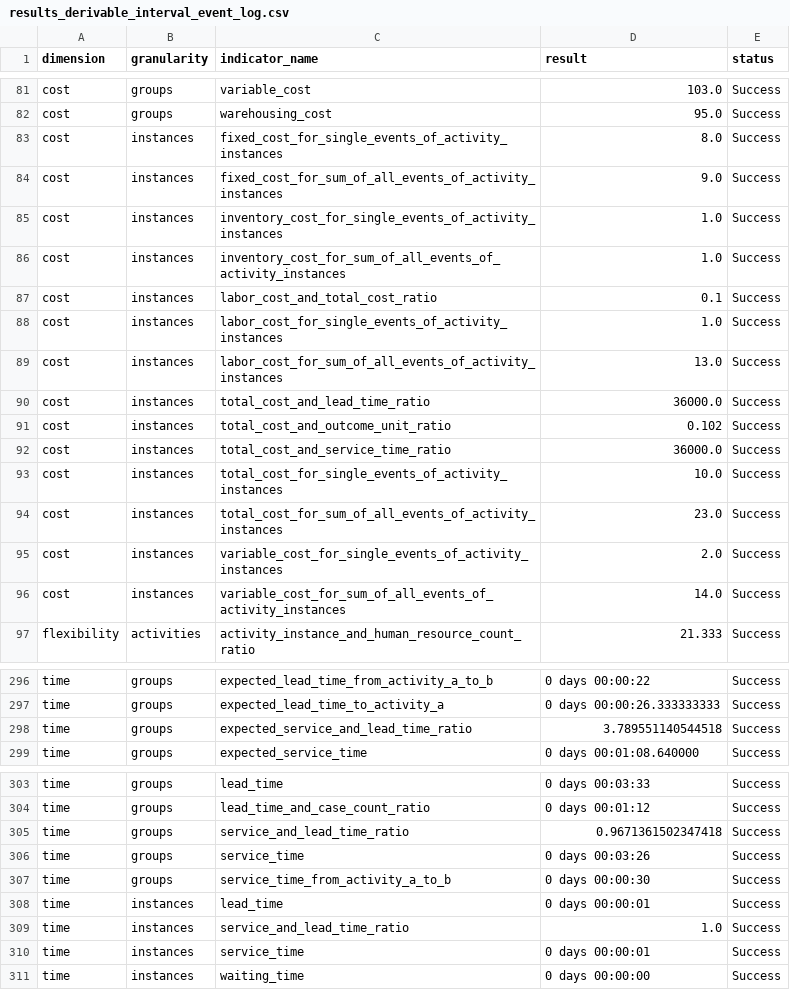
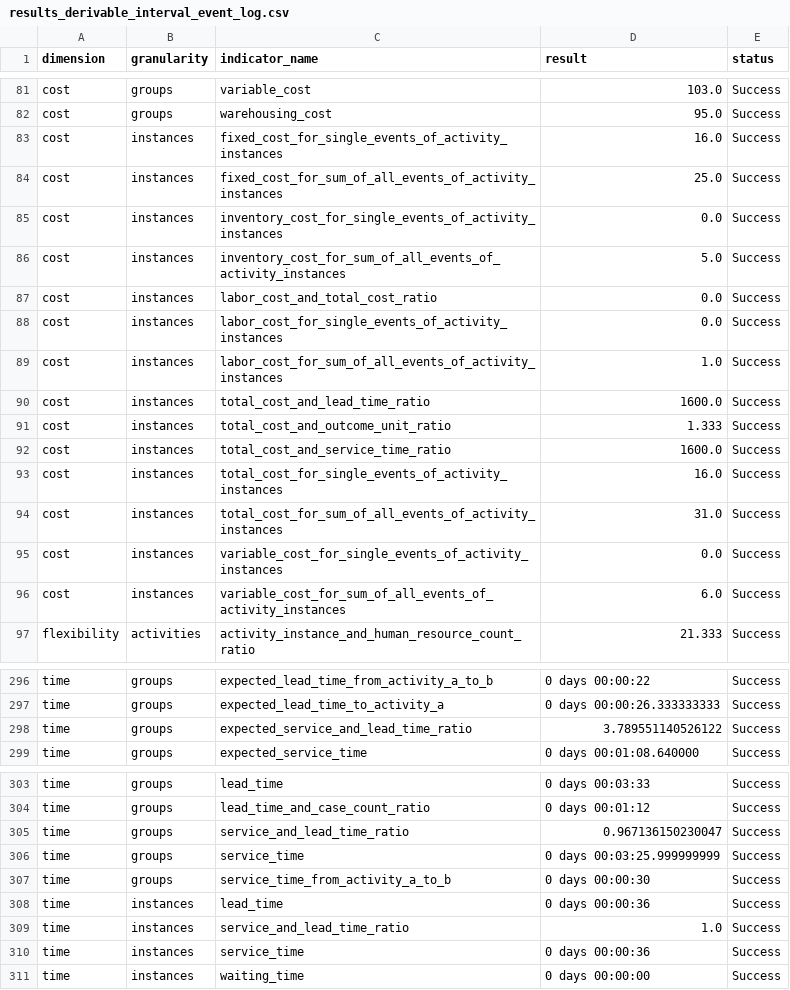
Before and after one commit to nicoabarca/process-performance-indicators, a CSV file: examples/out_derivable_interval_event_log/results_derivable_interval_event_log.csv, drawn as a sheet; only a part is shown, gaps mark what is left out; the diff covers the shown part only.

```diff
--- a/examples/out_derivable_interval_event_log/results_derivable_interval_event_log.csv
+++ b/examples/out_derivable_interval_event_log/results_derivable_interval_event_log.csv
@@ -82,16 +82,16 @@ cost,groups,variable_cost,103.0,Success
 cost,groups,warehousing_cost,95.0,Success
-cost,instances,fixed_cost_for_single_events_of_activity_instances,8.0,Success
-cost,instances,fixed_cost_for_sum_of_all_events_of_activity_instances,9.0,Success
-cost,instances,inventory_cost_for_single_events_of_activity_instances,1.0,Success
-cost,instances,inventory_cost_for_sum_of_all_events_of_activity_instances,1.0,Success
-cost,instances,labor_cost_and_total_cost_ratio,0.1,Success
-cost,instances,labor_cost_for_single_events_of_activity_instances,1.0,Success
-cost,instances,labor_cost_for_sum_of_all_events_of_activity_instances,13.0,Success
-cost,instances,total_cost_and_lead_time_ratio,36000.0,Success
-cost,instances,total_cost_and_outcome_unit_ratio,0.102,Success
-cost,instances,total_cost_and_service_time_ratio,36000.0,Success
-cost,instances,total_cost_for_single_events_of_activity_instances,10.0,Success
-cost,instances,total_cost_for_sum_of_all_events_of_activity_instances,23.0,Success
-cost,instances,variable_cost_for_single_events_of_activity_instances,2.0,Success
-cost,instances,variable_cost_for_sum_of_all_events_of_activity_instances,14.0,Success
+cost,instances,fixed_cost_for_single_events_of_activity_instances,16.0,Success
+cost,instances,fixed_cost_for_sum_of_all_events_of_activity_instances,25.0,Success
+cost,instances,inventory_cost_for_single_events_of_activity_instances,0.0,Success
+cost,instances,inventory_cost_for_sum_of_all_events_of_activity_instances,5.0,Success
+cost,instances,labor_cost_and_total_cost_ratio,0.0,Success
+cost,instances,labor_cost_for_single_events_of_activity_instances,0.0,Success
+cost,instances,labor_cost_for_sum_of_all_events_of_activity_instances,1.0,Success
+cost,instances,total_cost_and_lead_time_ratio,1600.0,Success
+cost,instances,total_cost_and_outcome_unit_ratio,1.333,Success
+cost,instances,total_cost_and_service_time_ratio,1600.0,Success
+cost,instances,total_cost_for_single_events_of_activity_instances,16.0,Success
+cost,instances,total_cost_for_sum_of_all_events_of_activity_instances,31.0,Success
+cost,instances,variable_cost_for_single_events_of_activity_instances,0.0,Success
+cost,instances,variable_cost_for_sum_of_all_events_of_activity_instances,6.0,Success
 flexibility,activities,activity_instance_and_human_resource_count_ratio,21.333,Success
@@ -297,3 +297,3 @@ time,groups,expected_lead_time_from_activity_a_to_b,0 days 00:00:22,Success
 time,groups,expected_lead_time_to_activity_a,0 days 00:00:26.333333333,Success
-time,groups,expected_service_and_lead_time_ratio,3.789551140544518,Success
+time,groups,expected_service_and_lead_time_ratio,3.789551140526122,Success
 time,groups,expected_service_time,0 days 00:01:08.640000,Success
@@ -304,8 +304,8 @@ time,groups,lead_time,0 days 00:03:33,Success
 time,groups,lead_time_and_case_count_ratio,0 days 00:01:12,Success
-time,groups,service_and_lead_time_ratio,0.9671361502347418,Success
-time,groups,service_time,0 days 00:03:26,Success
+time,groups,service_and_lead_time_ratio,0.967136150230047,Success
+time,groups,service_time,0 days 00:03:25.999999999,Success
 time,groups,service_time_from_activity_a_to_b,0 days 00:00:30,Success
-time,instances,lead_time,0 days 00:00:01,Success
+time,instances,lead_time,0 days 00:00:36,Success
 time,instances,service_and_lead_time_ratio,1.0,Success
-time,instances,service_time,0 days 00:00:01,Success
+time,instances,service_time,0 days 00:00:36,Success
 time,instances,waiting_time,0 days 00:00:00,Success
```
Also changed, not shown: 3 edited cells elsewhere in this file, examples/out_atomic_event_log/results_atomic_event_log.csv, 1 other file.
